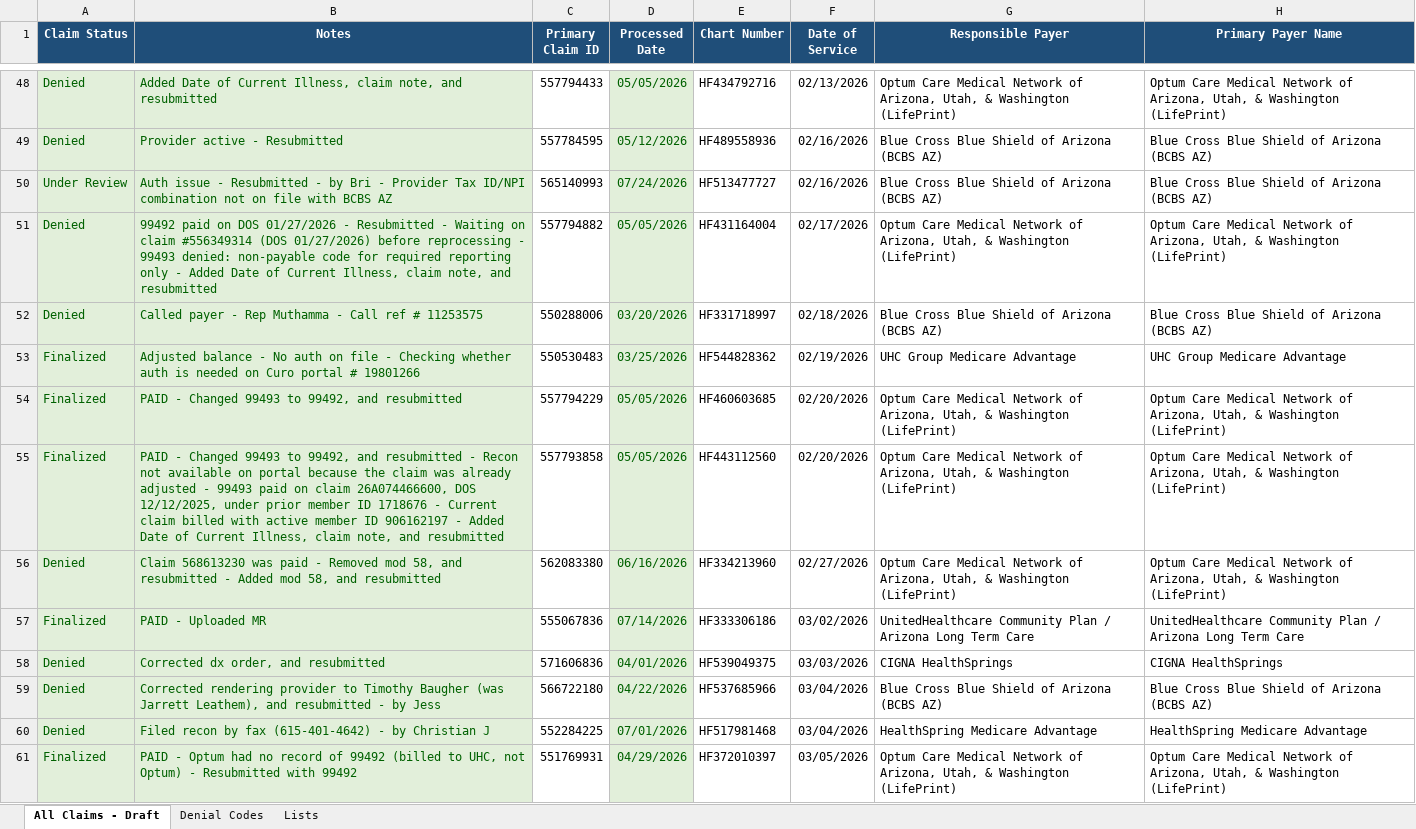
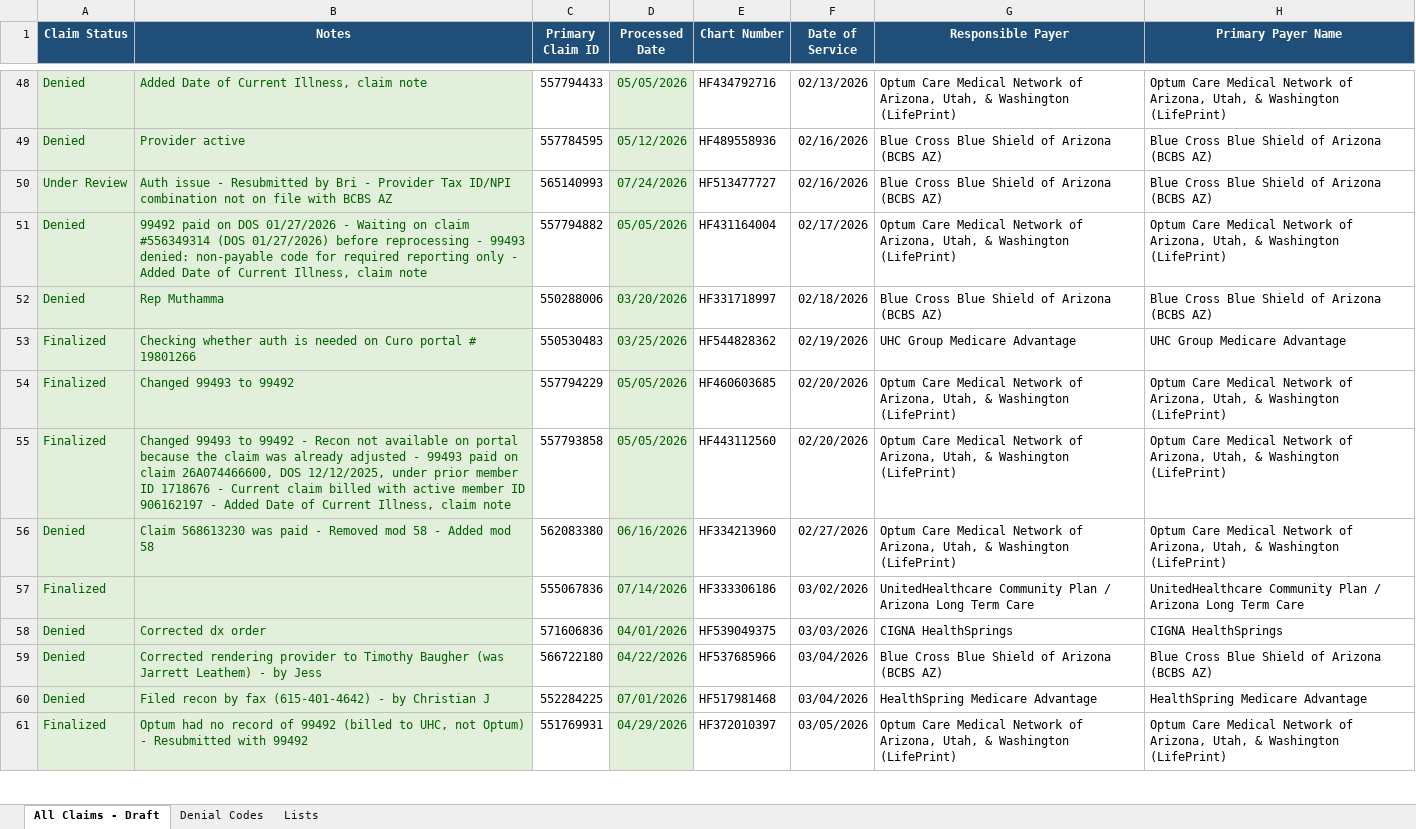
Before and after one commit to LindaMora10/Draft, an Excel workbook: Master Updates.xlsx, sheet All Claims - Draft, drawn as a sheet; only a part is shown, gaps mark what is left out; values as stored, in another font and other column widths than the file's, no borders; conditional formats not drawn; the diff covers the shown part only; the diff names each change by its address in the sheet, - before the commit and + after, or states it on an @@ line.

```diff
--- a/Master Updates.xlsx (sheet All Claims - Draft)
+++ b/Master Updates.xlsx (sheet All Claims - Draft)
-B48 (Notes): …Illness, claim note, and resubmitted
+B48 (Notes): …Illness, claim note
-B49 (Notes): Provider active - Resubmitted
+B49 (Notes): Provider active
-B50 (Notes): …- Resubmitted - by Bri…
+B50 (Notes): …- Resubmitted by Bri…
-B51 (Notes): …01/27/2026 - Resubmitted - Waiting on claim #556349314 (DOS 01/27/2026) before reprocessing - 99493 denied: non-payable code for required reporting only - Added Date of Current Illness, claim note, and resubmitted
+B51 (Notes): …01/27/2026 - Waiting on claim #556349314 (DOS 01/27/2026) before reprocessing - 99493 denied: non-payable code for required reporting only - Added Date of Current Illness, claim note
-B52 (Notes): Called payer - Rep Muthamma - Call ref # 11253575
+B52 (Notes): Rep Muthamma
-B53 (Notes): Adjusted balance - No auth on file - Checking whether…
+B53 (Notes): Checking whether…
-B54 (Notes): PAID - Changed 99493 to 99492, and resubmitted
+B54 (Notes): Changed 99493 to 99492
-B55 (Notes): PAID - Changed 99493 to 99492, and resubmitted - Recon not available on portal because the claim was already adjusted - 99493 paid on claim 26A074466600, DOS 12/12/2025, under prior member ID 1718676 - Current claim billed with active member ID 906162197 - Added Date of Current Illness, claim note, and resubmitted
+B55 (Notes): Changed 99493 to 99492 - Recon not available on portal because the claim was already adjusted - 99493 paid on claim 26A074466600, DOS 12/12/2025, under prior member ID 1718676 - Current claim billed with active member ID 906162197 - Added Date of Current Illness, claim note
-B56 (Notes): …Removed mod 58, and resubmitted - Added mod 58, and resubmitted
+B56 (Notes): …Removed mod 58 - Added mod 58
-B57 (Notes): PAID - Uploaded MR
+B57 (Notes): (empty)
-B58 (Notes): Corrected dx order, and resubmitted
+B58 (Notes): Corrected dx order
-B59 (Notes): …(was Jarrett Leathem), and resubmitted - by…
+B59 (Notes): …(was Jarrett Leathem) - by…
-B61 (Notes): PAID - Optum had…
+B61 (Notes): Optum had…
```
Also changed, not shown: 361 edited cells elsewhere in this sheet.
